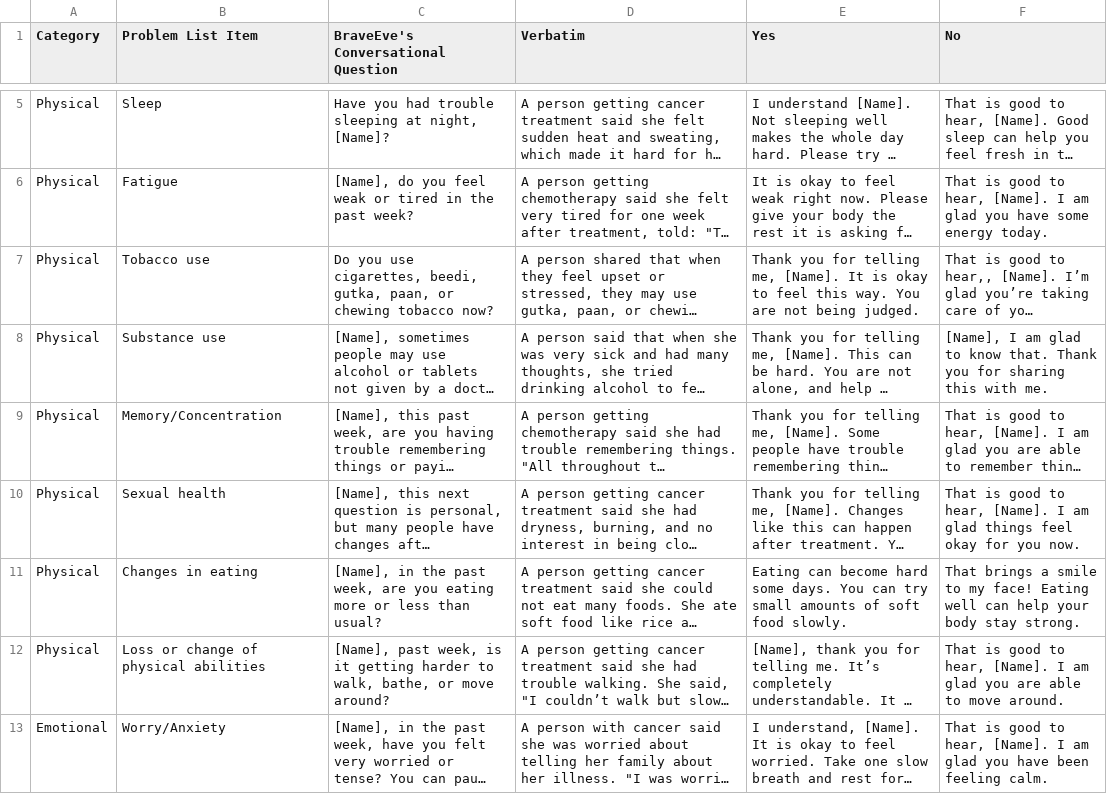
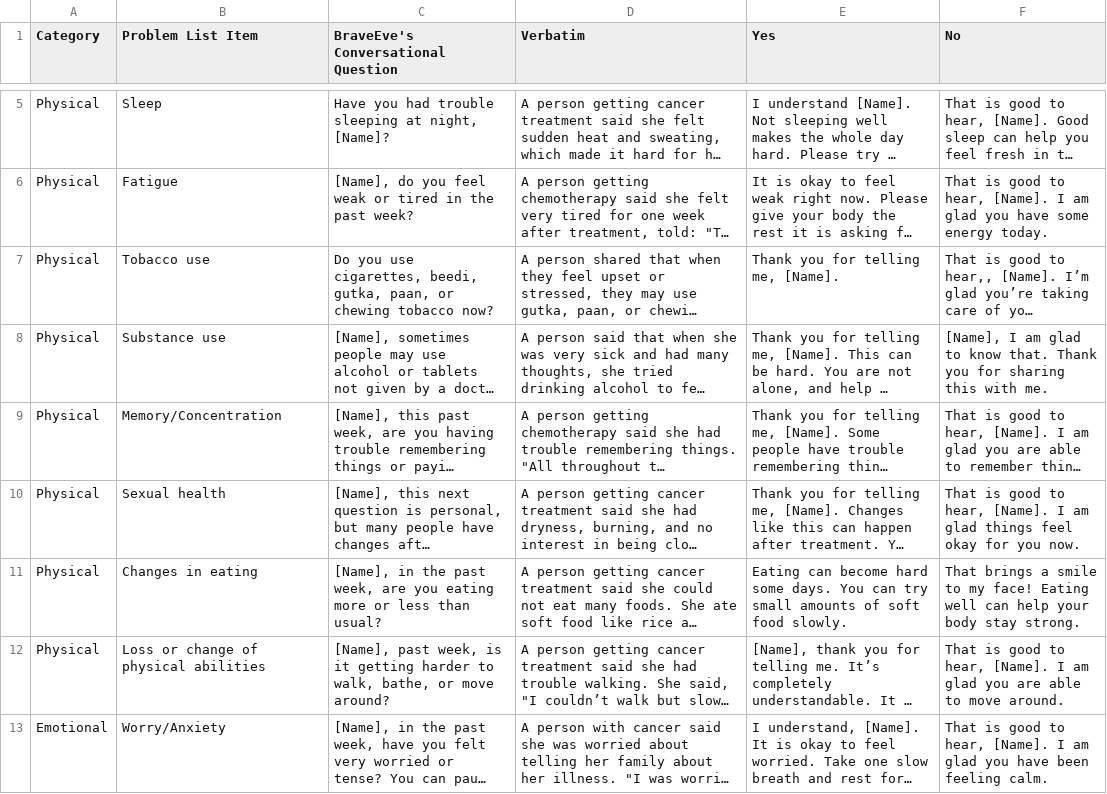
Before and after one commit to ayoobsfathima/BraveEve_test, a CSV file: BraveEve_16th june.csv, drawn as a sheet; only a part is shown, gaps mark what is left out; long unchanged cells end in …; the diff names each change by its address in the sheet, - before the commit and + after, or states it on an @@ line.

Commit message:
Upadted Smoking answer in BraveEve16th June csv file

```diff
--- a/BraveEve_16th june.csv
+++ b/BraveEve_16th june.csv
-E7 (Yes): …me, [Name]. It is okay to feel this way. You are not being judged.
+E7 (Yes): …me, [Name].
```
